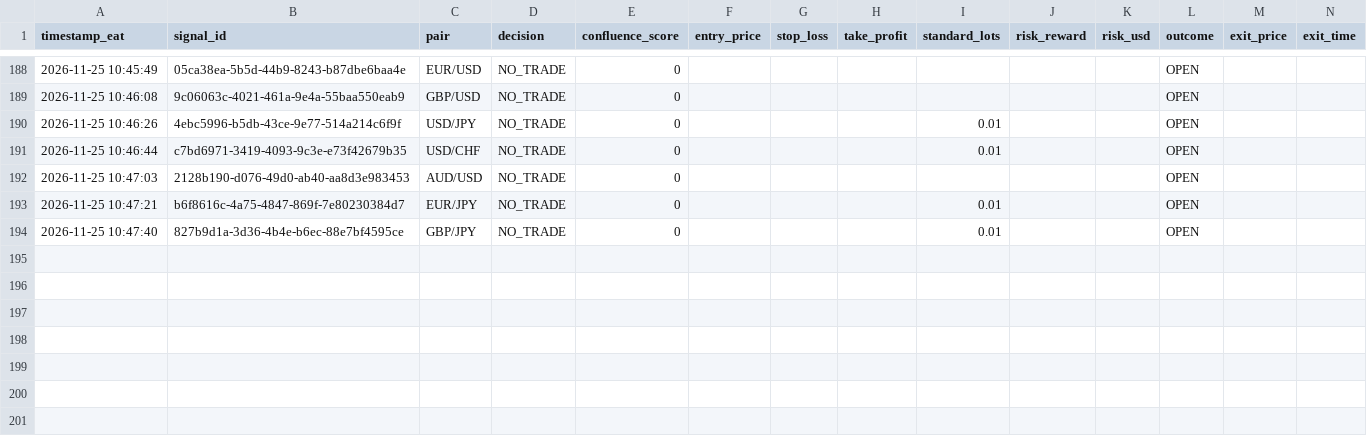
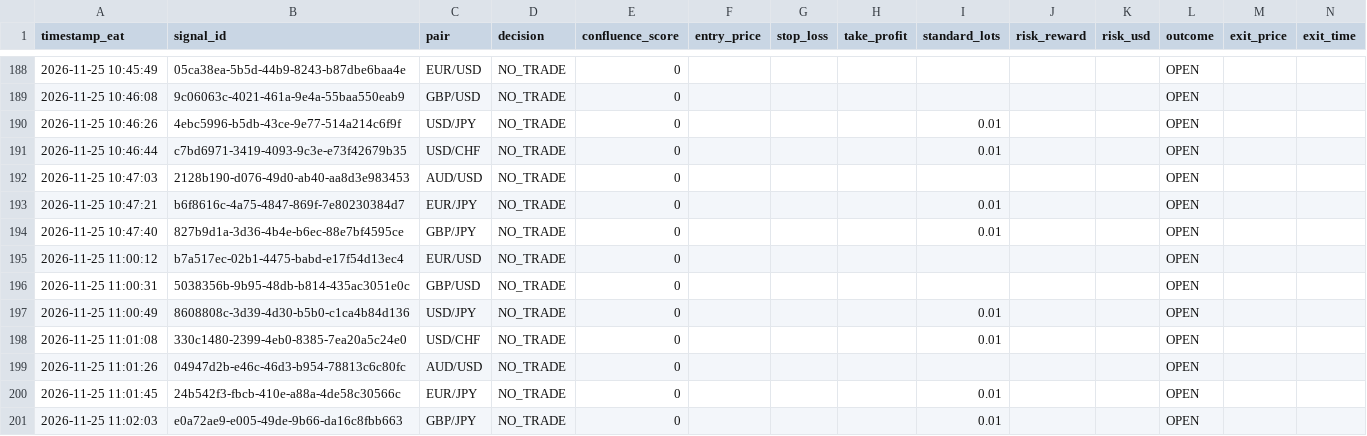
Before and after one commit to Kidu27/ai-trading-copilot, a CSV file: trades_log.csv, drawn as a sheet; only a part is shown, gaps mark what is left out; rows hold the shown columns only; the diff names each change by its address in the sheet, - before the commit and + after, or states it on an @@ line.

Commit message:
[memory] Scan cycle completed & outcomes tracked (trades_log.csv)

```diff
--- a/trades_log.csv
+++ b/trades_log.csv
+row 195: 2026-11-25 11:00:12 | b7a517ec-02b1-4475-babd-e17f54d13ec4 | EUR/USD | NO_TRADE | 0 |  |  |  |  |  |  | OPEN
+row 196: 2026-11-25 11:00:31 | 5038356b-9b95-48db-b814-435ac3051e0c | GBP/USD | NO_TRADE | 0 |  |  |  |  |  |  | OPEN
+row 197: 2026-11-25 11:00:49 | 8608808c-3d39-4d30-b5b0-c1ca4b84d136 | USD/JPY | NO_TRADE | 0 |  |  |  | 0.01 |  |  | OPEN
+row 198: 2026-11-25 11:01:08 | 330c1480-2399-4eb0-8385-7ea20a5c24e0 | USD/CHF | NO_TRADE | 0 |  |  |  | 0.01 |  |  | OPEN
+row 199: 2026-11-25 11:01:26 | 04947d2b-e46c-46d3-b954-78813c6c80fc | AUD/USD | NO_TRADE | 0 |  |  |  |  |  |  | OPEN
+row 200: 2026-11-25 11:01:45 | 24b542f3-fbcb-410e-a88a-4de58c30566c | EUR/JPY | NO_TRADE | 0 |  |  |  | 0.01 |  |  | OPEN
+row 201: 2026-11-25 11:02:03 | e0a72ae9-e005-49de-9b66-da16c8fbb663 | GBP/JPY | NO_TRADE | 0 |  |  |  | 0.01 |  |  | OPEN
```
